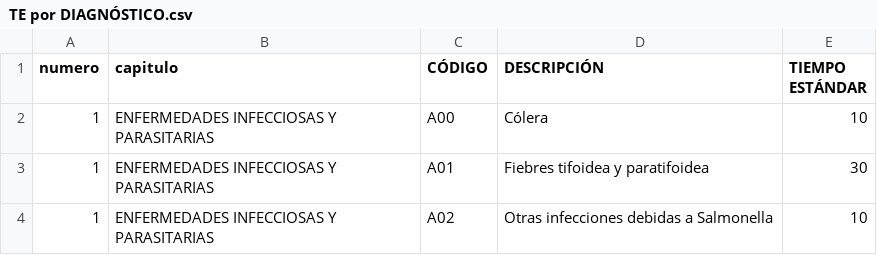
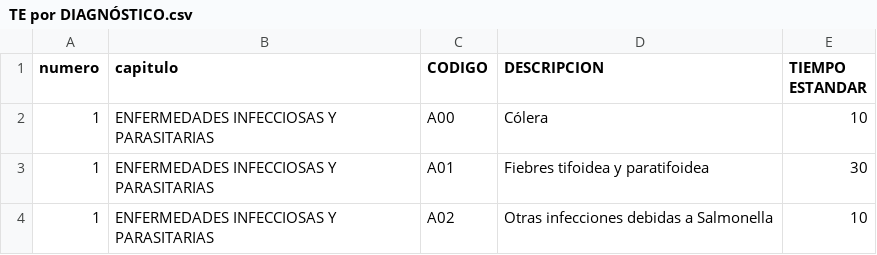
Before and after one commit to MiguelSavignano/optimal-work-disability, a CSV file: data/TE por DIAGNÓSTICO.csv, drawn as a sheet; only a part is shown.

```diff
--- a/data/TE por DIAGNÓSTICO.csv
+++ b/data/TE por DIAGNÓSTICO.csv
@@ -1,2 +1,2 @@
-numero,capitulo,CÓDIGO ,DESCRIPCIÓN,TIEMPO ESTÁNDAR
+numero,capitulo,CODIGO,DESCRIPCION,TIEMPO ESTANDAR
 1,ENFERMEDADES INFECCIOSAS Y PARASITARIAS ,A00,Cólera ,10
```
Also changed, not shown: data/COMORBILIDAD.csv, data/FC edad.csv, 26 other files.
